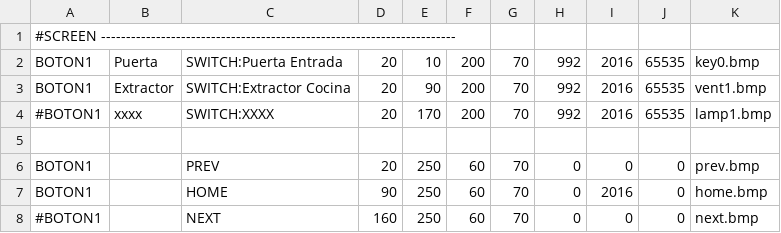
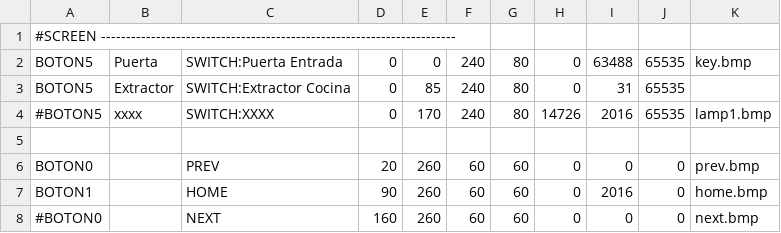
Before and after one commit to wpirri/dom32-touch, a CSV file: MicroSD/1/screen2.csv, drawn as a sheet.

Commit message:
Botones mas grandes y bordes mas gruesos
Botones mas grandes y bordes mas gruesos

```diff
--- a/MicroSD/1/screen2.csv
+++ b/MicroSD/1/screen2.csv
@@ -1,8 +1,8 @@
 #SCREEN -----------------------------------------------------------------------
-BOTON1,Puerta,SWITCH:Puerta Entrada,20,10,200,70,992,2016,65535,key0.bmp
-BOTON1,Extractor,SWITCH:Extractor Cocina,20,90,200,70,992,2016,65535,vent1.bmp
-#BOTON1,xxxx,SWITCH:XXXX,20,170,200,70,992,2016,65535,lamp1.bmp
+BOTON5,Puerta,SWITCH:Puerta Entrada,0,0,240,80,0,63488,65535,key.bmp
+BOTON5,Extractor,SWITCH:Extractor Cocina,0,85,240,80,0,31,65535
+#BOTON5,xxxx,SWITCH:XXXX,0,170,240,80,14726,2016,65535,lamp1.bmp
 
-BOTON1,,PREV,20,250,60,70,0,0,0,prev.bmp
-BOTON1,,HOME,90,250,60,70,0,2016,0,home.bmp
-#BOTON1,,NEXT,160,250,60,70,0,0,0,next.bmp
+BOTON0,,PREV,20,260,60,60,0,0,0,prev.bmp
+BOTON1,,HOME,90,260,60,60,0,2016,0,home.bmp
+#BOTON0,,NEXT,160,260,60,60,0,0,0,next.bmp
```
Also changed, not shown: MicroSD/1/home.csv, MicroSD/1/screen0.csv, 4 other files.
